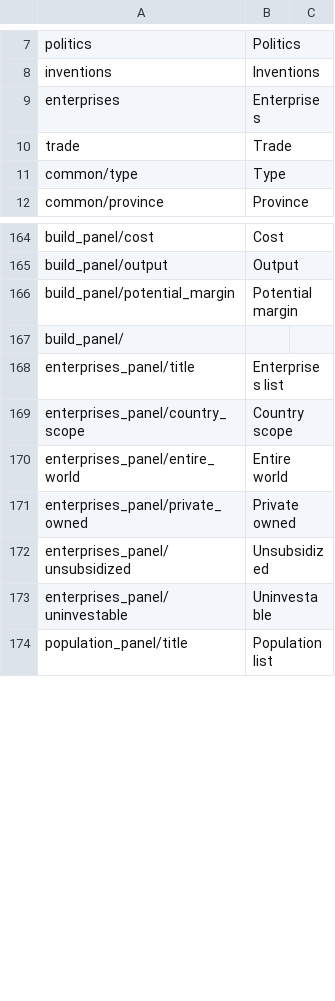
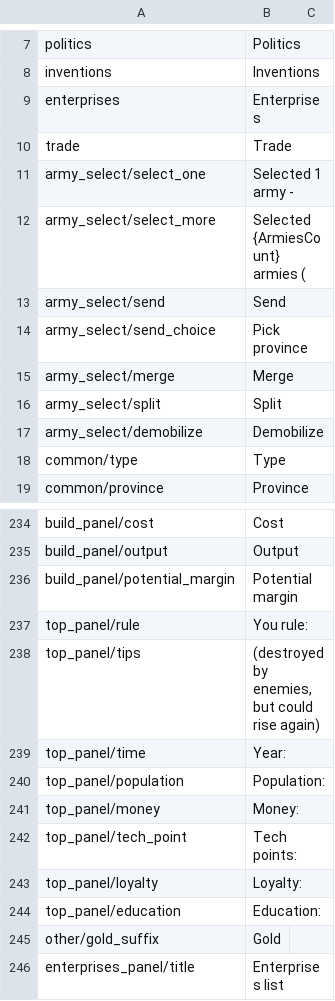
Before and after one commit to Sun-FreePort/Prosperity-Wars, a CSV file: Assets/EconomicSimulation/Languages/english.csv, drawn as a sheet; only a part is shown, gaps mark what is left out; the shorter side is filled out with more unchanged rows; the diff covers the shown part only.

```diff
--- a/Assets/EconomicSimulation/Languages/english.csv
+++ b/Assets/EconomicSimulation/Languages/english.csv
@@ -10,2 +10,9 @@ enterprises,Enterprises
 trade,Trade
+army_select/select_one,"Selected 1 army - "
+army_select/select_more,"Selected {ArmiesCount}  armies ("
+army_select/send,Send
+army_select/send_choice,Pick province
+army_select/merge,Merge
+army_select/split,Split
+army_select/demobilize,Demobilize
 common/type,Type
@@ -175,3 +264,12 @@ build_panel/output,Output
 build_panel/potential_margin,Potential margin
-build_panel/,
+top_panel/rule,"You rule: "
+top_panel/tips," (destroyed by enemies, but could rise again)"
+top_panel/time,"    Year: "
+top_panel/population,"   Population: "
+top_panel/money,"
+Money: "
+top_panel/tech_point,"   Tech points: "
+top_panel/loyalty,"   Loyalty: "
+top_panel/education,"   Education: "
+other/gold_suffix," Gold"
 enterprises_panel/title,Enterprises list
```
Also changed, not shown: 63 added rows and 7 removed rows elsewhere in this file, Assets/EconomicSimulation/Languages/chinese-s.csv, 12 other files.
